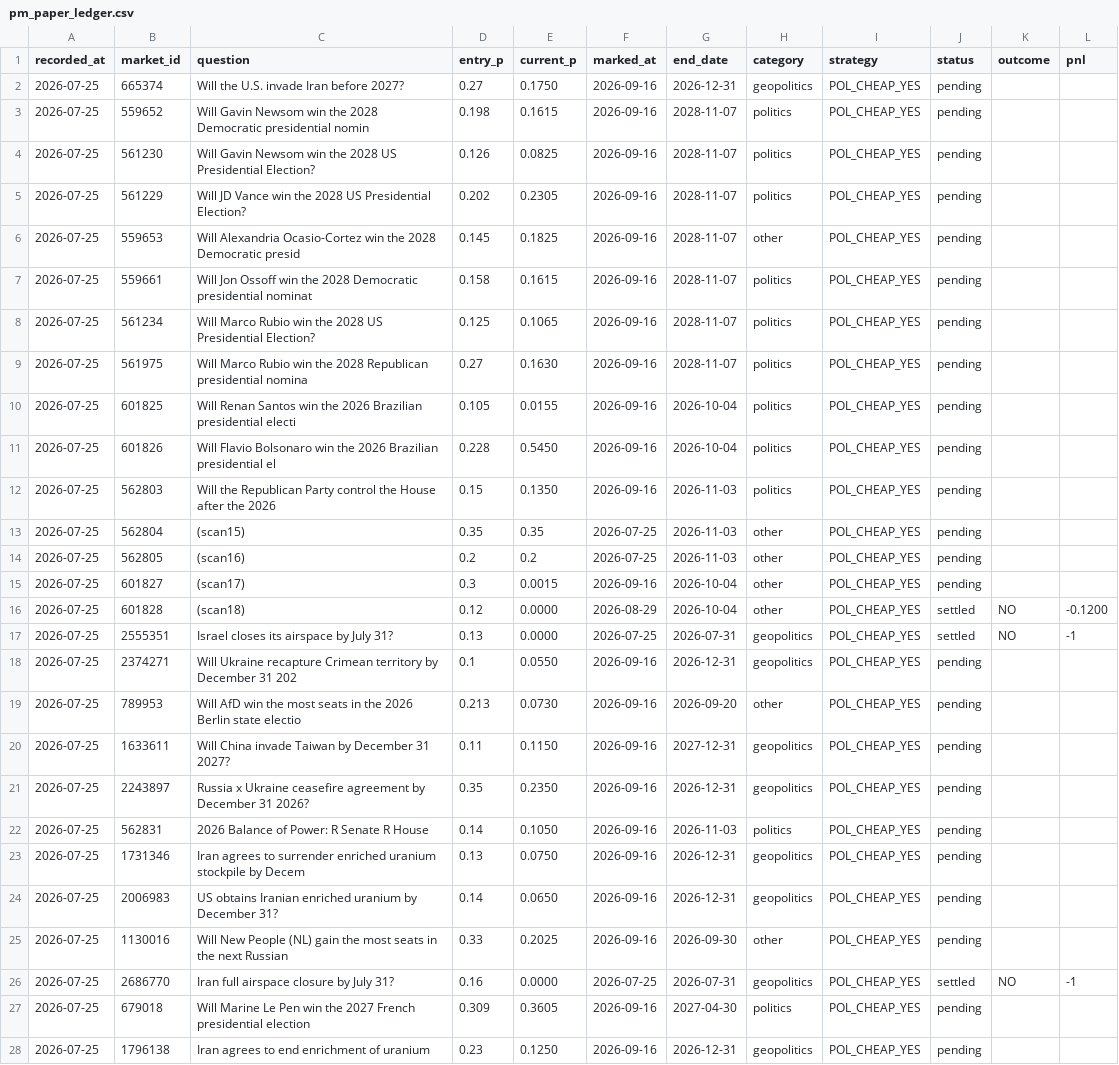
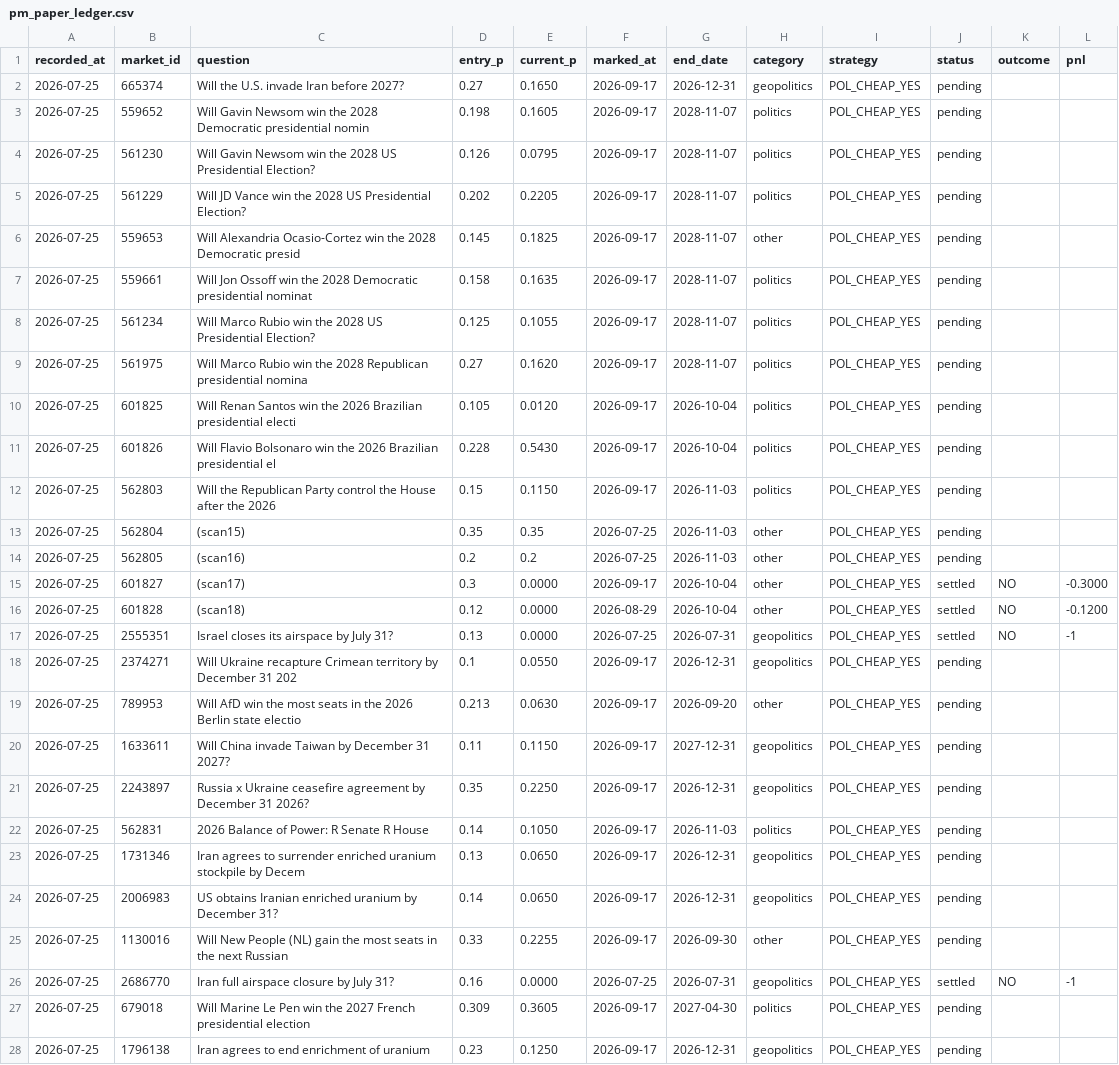
Before and after one commit to derrickuk00/pmwire, a CSV file: state/pm_paper_ledger.csv, drawn as a sheet; only a part is shown; the diff covers the shown part only; the diff names each change by its address in the sheet, - before the commit and + after, or states it on an @@ line.

Commit message:
scan: 更新帳本同 mark-to-market [skip ci]

```diff
--- a/state/pm_paper_ledger.csv
+++ b/state/pm_paper_ledger.csv
-E2 (current_p): 0.1750
+E2 (current_p): 0.1650
-F2:F12 (marked_at): 2026-09-16
+F2:F12 (marked_at): 2026-09-17
-E3 (current_p): 0.1615
+E3 (current_p): 0.1605
-E4 (current_p): 0.0825
+E4 (current_p): 0.0795
-E5 (current_p): 0.2305
+E5 (current_p): 0.2205
-E7 (current_p): 0.1615
+E7 (current_p): 0.1635
-E8 (current_p): 0.1065
+E8 (current_p): 0.1055
-E9 (current_p): 0.1630
+E9 (current_p): 0.1620
-E10 (current_p): 0.0155
+E10 (current_p): 0.0120
-E11 (current_p): 0.5450
+E11 (current_p): 0.5430
-E12 (current_p): 0.1350
+E12 (current_p): 0.1150
-E15 (current_p): 0.0015
+E15 (current_p): 0.0000
-F15 (marked_at): 2026-09-16
+F15 (marked_at): 2026-09-17
-J15 (status): pending
+J15 (status): settled
-K15 (outcome): (empty)
+K15 (outcome): NO
-L15 (pnl): (empty)
+L15 (pnl): -0.3000
-F18:F25 (marked_at): 2026-09-16
+F18:F25 (marked_at): 2026-09-17
-E19 (current_p): 0.0730
+E19 (current_p): 0.0630
-E21 (current_p): 0.2350
+E21 (current_p): 0.2250
-E23 (current_p): 0.0750
+E23 (current_p): 0.0650
-E25 (current_p): 0.2025
+E25 (current_p): 0.2255
-F27:F28 (marked_at): 2026-09-16
+F27:F28 (marked_at): 2026-09-17
```
Also changed, not shown: 86 edited cells elsewhere in this file.
